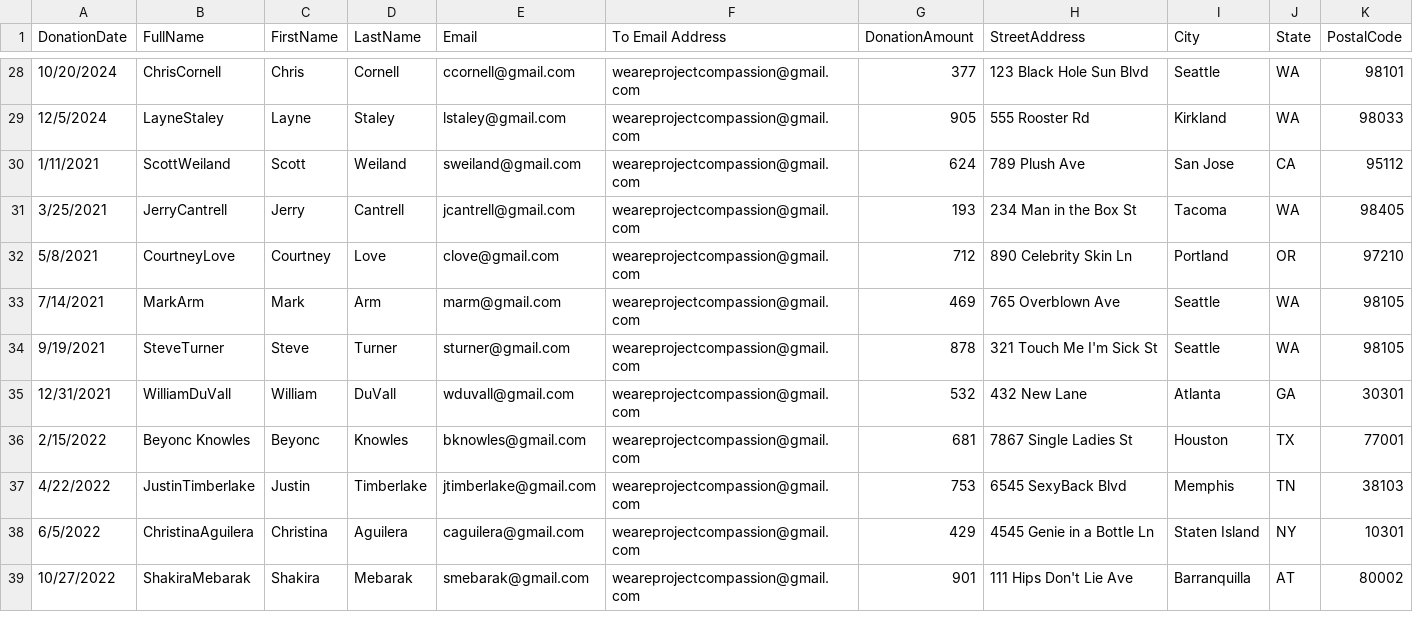
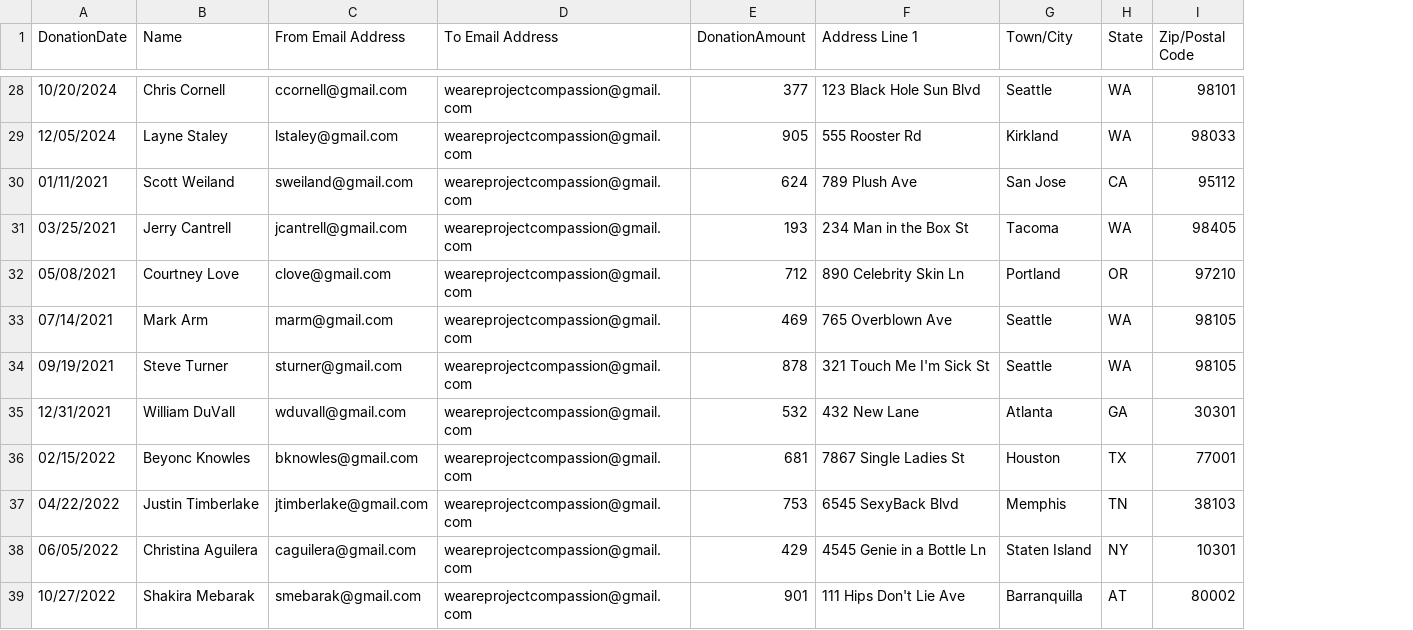
Before and after one commit to cmcghee92/Jocelyn_fork, a CSV file: Project Compassion Paypal Data.csv, drawn as a sheet; only a part is shown, gaps mark what is left out; removed rows and columns are numbered as before the commit, all else as after; the diff covers the shown part only; the diff names each change by its address in the sheet, - before the commit and + after, or states it on an @@ line.

Commit message:
Update Project Compassion Paypal Data.csv
fixed DonationDAte format

```diff
--- a/Project Compassion Paypal Data.csv
+++ b/Project Compassion Paypal Data.csv
-column B (FullName), rows 28-39: ChrisCornell | LayneStaley | ScottWeiland | JerryCantrell | CourtneyLove | MarkArm | SteveTurner | WilliamDuVall | Beyonc Knowles | JustinTimberlake | ChristinaAguilera | ShakiraMebarak
-column C (FirstName), rows 28-39: Chris | Layne | Scott | Jerry | Courtney | Mark | Steve | William | Beyonc | Justin | Christina | Shakira
-column D (LastName), rows 28-39: Cornell | Staley | Weiland | Cantrell | Love | Arm | Turner | DuVall | Knowles | Timberlake | Aguilera | Mebarak
+column B (Name), rows 28-39: Chris Cornell | Layne Staley | Scott Weiland | Jerry Cantrell | Courtney Love | Mark Arm | Steve Turner | William DuVall | Beyonc Knowles | Justin Timberlake | Christina Aguilera | Shakira Mebarak
-C1: Email
+C1: From Email Address
-F1: StreetAddress
+F1: Address Line 1
-G1: City
+G1: Town/City
-I1: PostalCode
+I1: Zip/Postal Code
-A29 (DonationDate): 12/5/2024
+A29 (DonationDate): 12/05/2024
-A30 (DonationDate): 1/11/2021
+A30 (DonationDate): 01/11/2021
-A31 (DonationDate): 3/25/2021
+A31 (DonationDate): 03/25/2021
-A32 (DonationDate): 5/8/2021
+A32 (DonationDate): 05/08/2021
-A33 (DonationDate): 7/14/2021
+A33 (DonationDate): 07/14/2021
-A34 (DonationDate): 9/19/2021
+A34 (DonationDate): 09/19/2021
-A36 (DonationDate): 2/15/2022
+A36 (DonationDate): 02/15/2022
-A37 (DonationDate): 4/22/2022
+A37 (DonationDate): 04/22/2022
-A38 (DonationDate): 6/5/2022
+A38 (DonationDate): 06/05/2022
```
Also changed, not shown: 21 edited cells elsewhere in this file.
